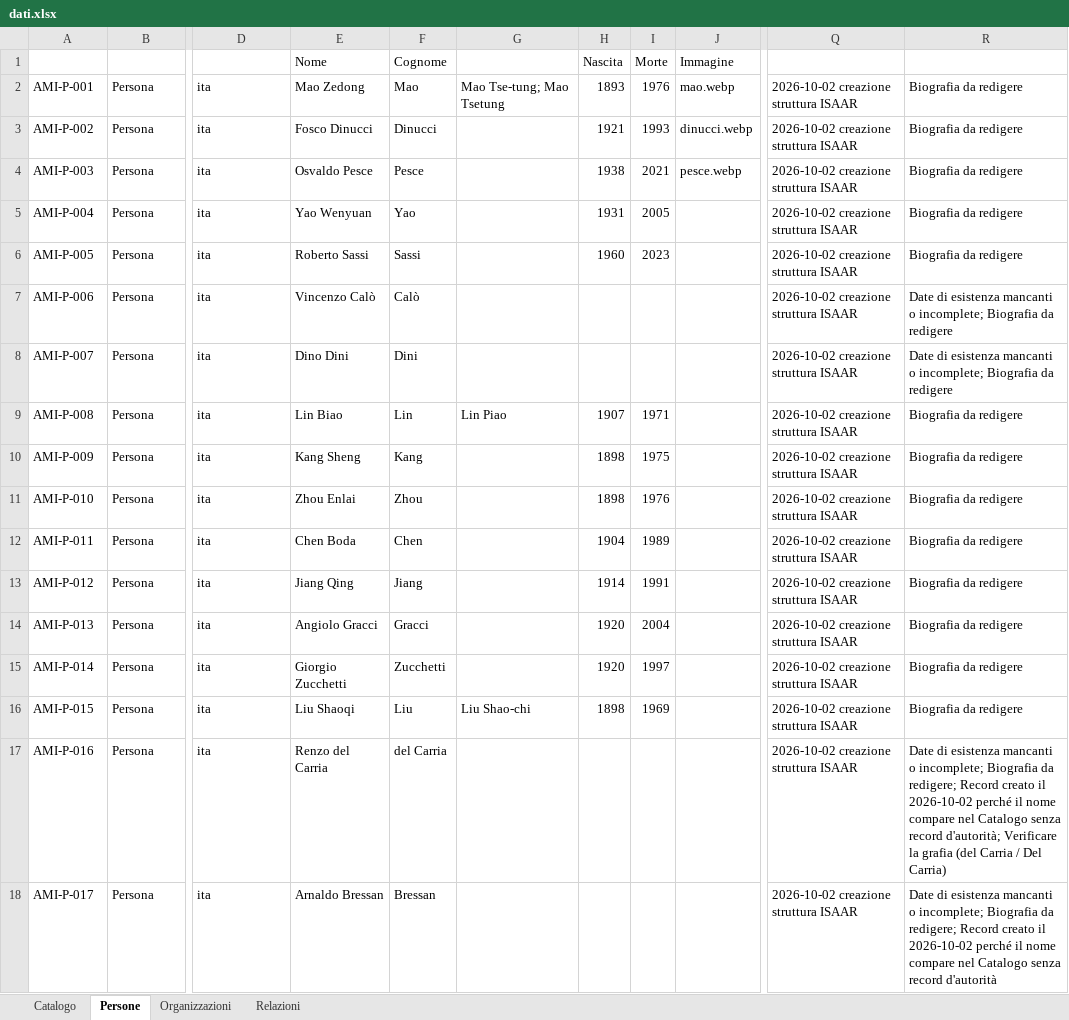
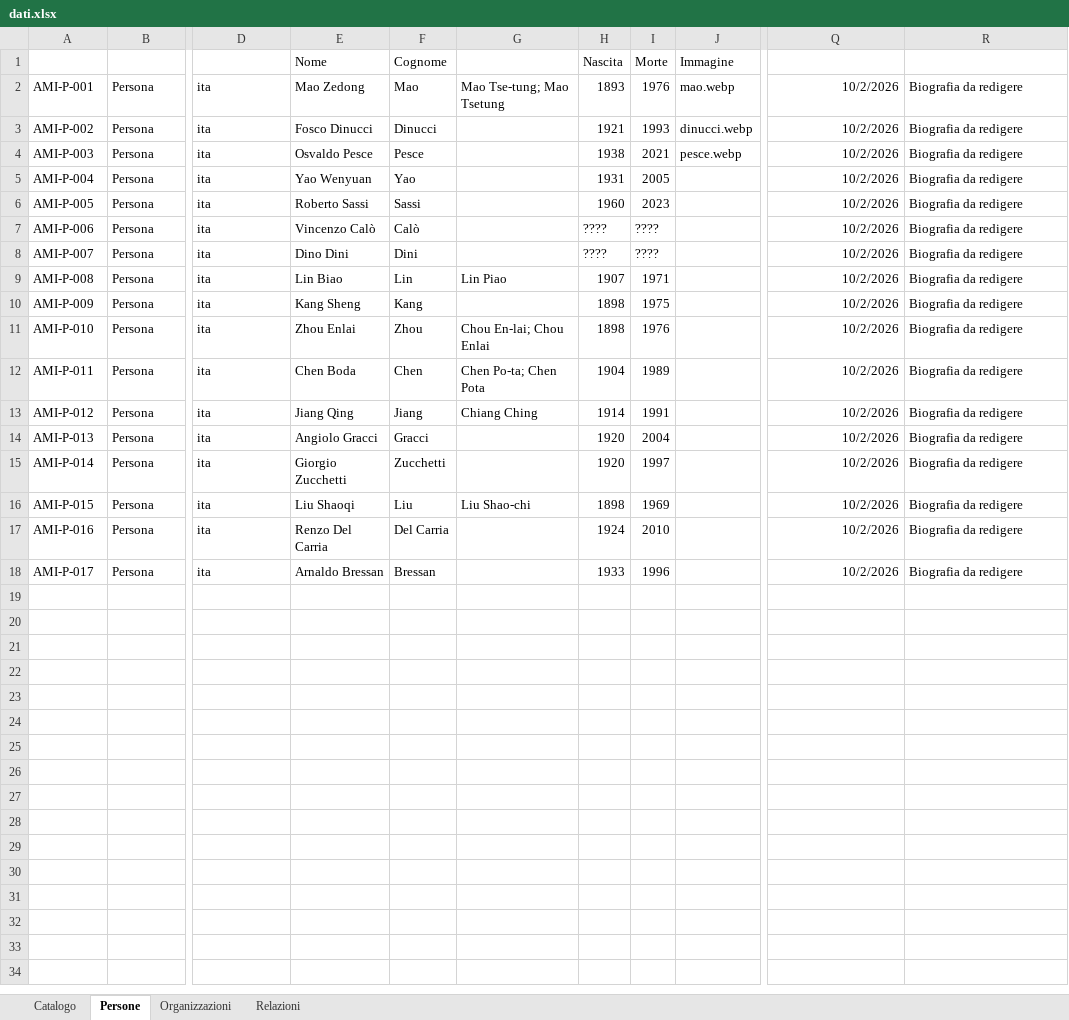
Before and after one commit to AMI-AIM/archivio-maoismo-italiano, an Excel workbook: data/dati.xlsx, sheet Persone, drawn as a sheet; only a part is shown, gaps mark what is left out; values as stored, in another font and other column widths than the file's, no borders; table styles not drawn; the diff names each change by its address in the sheet, - before the commit and + after, or states it on an @@ line.

```diff
--- a/data/dati.xlsx (sheet Persone)
+++ b/data/dati.xlsx (sheet Persone)
-Q2:Q18 (Data_redazione): 2026-10-02 creazione struttura ISAAR
+Q2:Q18 (Data_redazione): 10/2/2026
-H7:H8 (Nascita): (empty)
+H7:H8 (Nascita): ????
-I7:I8 (Morte): (empty)
+I7:I8 (Morte): ????
-R7:R8 (Note_redazionali): Date di esistenza mancanti o incomplete; Biografia da redigere
+R7:R8 (Note_redazionali): Biografia da redigere
-G11 (Forme_varianti): (empty)
+G11 (Forme_varianti): Chou En-lai; Chou Enlai
-G12 (Forme_varianti): (empty)
+G12 (Forme_varianti): Chen Po-ta; Chen Pota
-G13 (Forme_varianti): (empty)
+G13 (Forme_varianti): Chiang Ching
-E17 (Nome): Renzo del Carria
+E17 (Nome): Renzo Del Carria
-F17 (Cognome): del Carria
+F17 (Cognome): Del Carria
-H17 (Nascita): (empty)
+H17 (Nascita): 1924
-I17 (Morte): (empty)
+I17 (Morte): 2010
-R17 (Note_redazionali): Date di esistenza mancanti o incomplete; Biografia da redigere; Record creato il 2026-10-02 perché il nome compare nel Catalogo senza record d'autorità; Verificare la grafia (del Carria / Del Carria)
+R17 (Note_redazionali): Biografia da redigere
-H18 (Nascita): (empty)
+H18 (Nascita): 1933
-I18 (Morte): (empty)
+I18 (Morte): 1996
-R18 (Note_redazionali): Date di esistenza mancanti o incomplete; Biografia da redigere; Record creato il 2026-10-02 perché il nome compare nel Catalogo senza record d'autorità
+R18 (Note_redazionali): Biografia da redigere
```
Also changed, not shown: sheet Organizzazioni, sheet Catalogo, sheet Relazioni, 2 other files.
